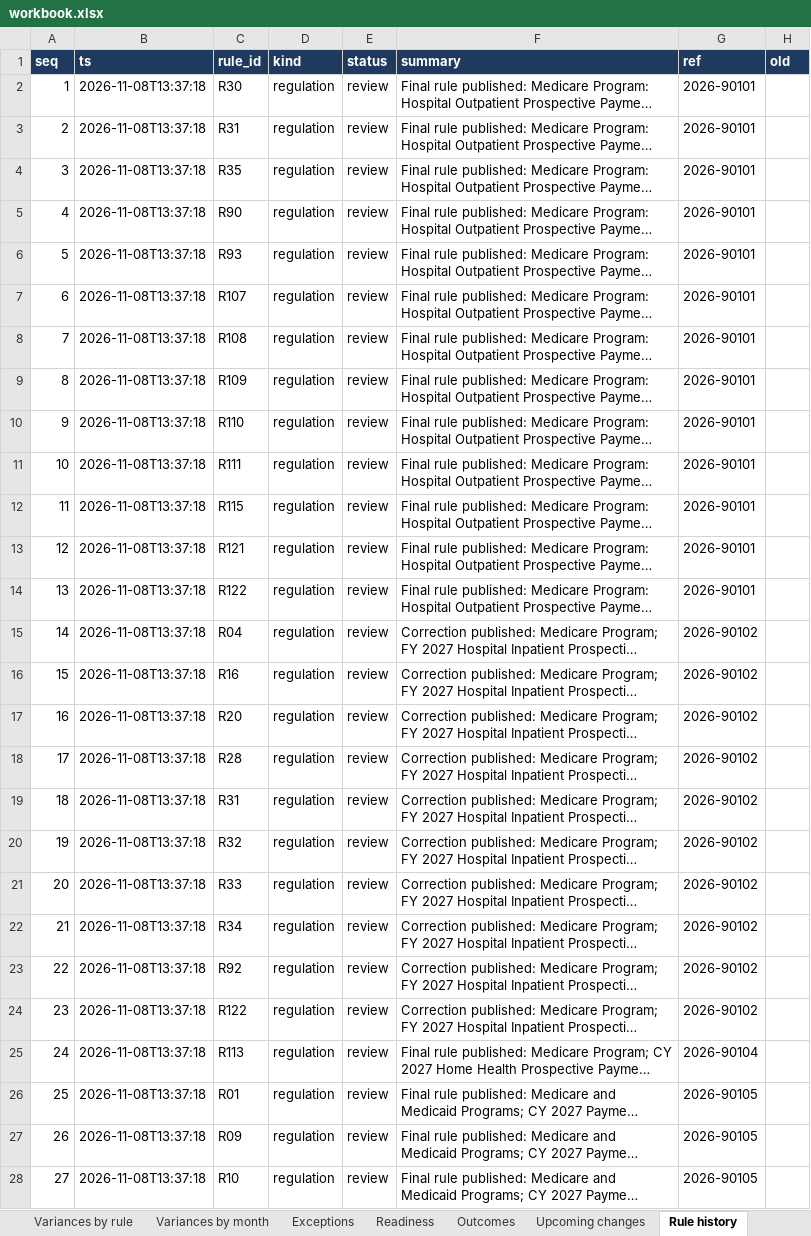
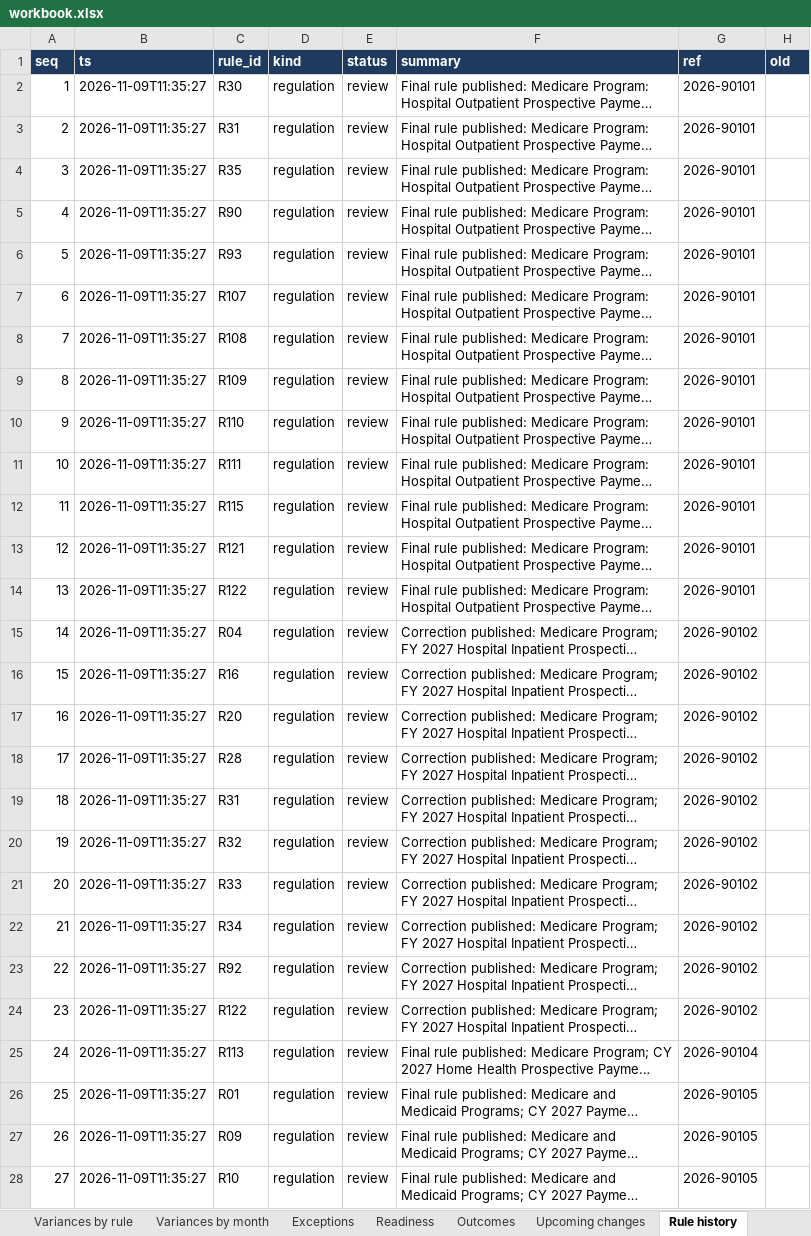
Before and after one commit to smart0109/m-notes, an Excel workbook: rcm/workbook.xlsx, sheet Rule history, drawn as a sheet; only a part is shown; long unchanged cells end in …; values as stored, in another font and other column widths than the file's, no borders; the diff covers the shown part only; the diff names each change by its address in the sheet, - before the commit and + after, or states it on an @@ line.

```diff
--- a/rcm/workbook.xlsx (sheet Rule history)
+++ b/rcm/workbook.xlsx (sheet Rule history)
-B2:B28 (ts): 2026-11-08T13:37:18
+B2:B28 (ts): 2026-11-09T11:35:27
```
Also changed, not shown: 34 edited cells elsewhere in this sheet, sheet Outcomes, sheet Exceptions, 2 other files.
